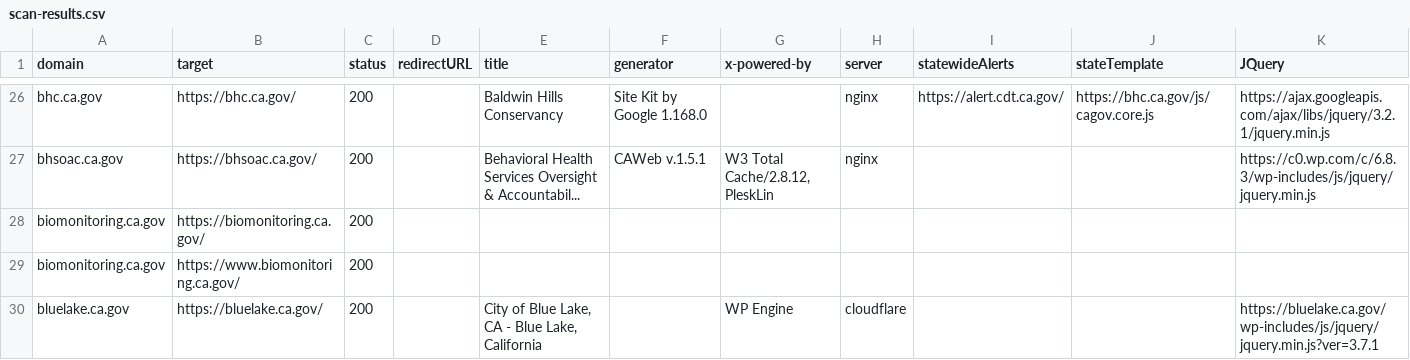
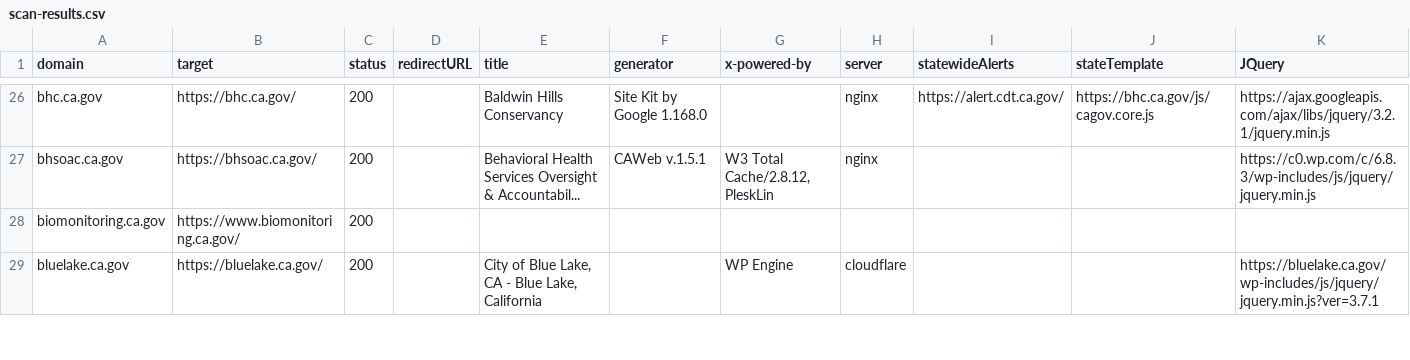
Before and after one commit to carterm/scan-url, a CSV file: publish/scan-results.csv, drawn as a sheet; only a part is shown, gaps mark what is left out; removed rows and columns are numbered as before the commit, all else as after; rows hold the shown columns only; the diff covers the shown part only; the diff names each change by its address in the sheet, - before the commit and + after, or states it on an @@ line.

```diff
--- a/publish/scan-results.csv
+++ b/publish/scan-results.csv
-row 28: biomonitoring.ca.gov | https://biomonitoring.ca.gov/ | 200
```
Also changed, not shown: 1 added row, 1 removed row and 53 edited cells elsewhere in this file.
